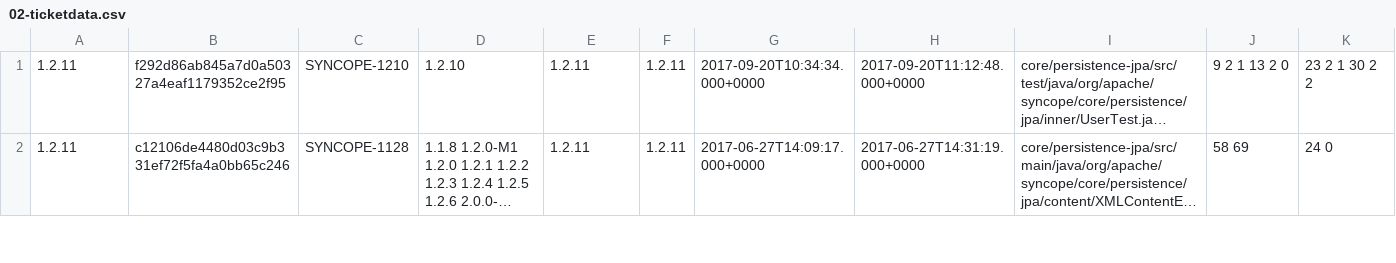
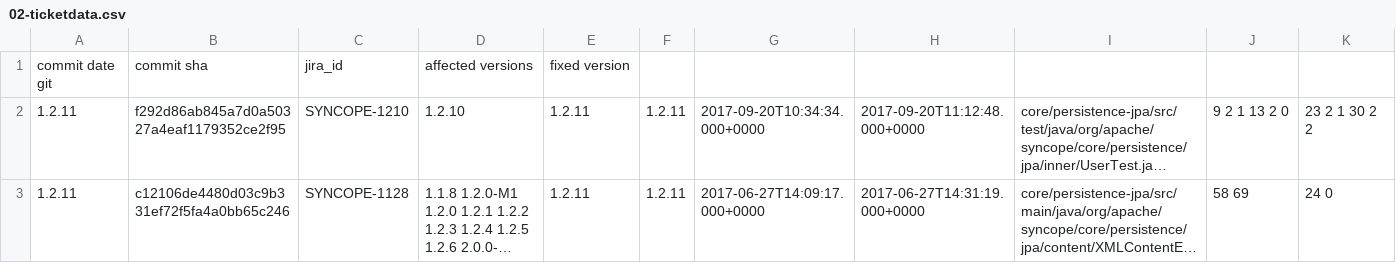
Before and after one commit to ElisaVerza/isw2project, a CSV file: 02-ticketdata.csv, drawn as a sheet; only a part is shown; long unchanged cells end in …; the diff names each change by its address in the sheet, - before the commit and + after, or states it on an @@ line.

```diff
--- a/02-ticketdata.csv
+++ b/02-ticketdata.csv
+row 1: commit date git | commit sha | jira_id | affected versions | fixed version
```
Also changed, not shown: Utile per ella/02-ticketdata.csv, 15 other files.
